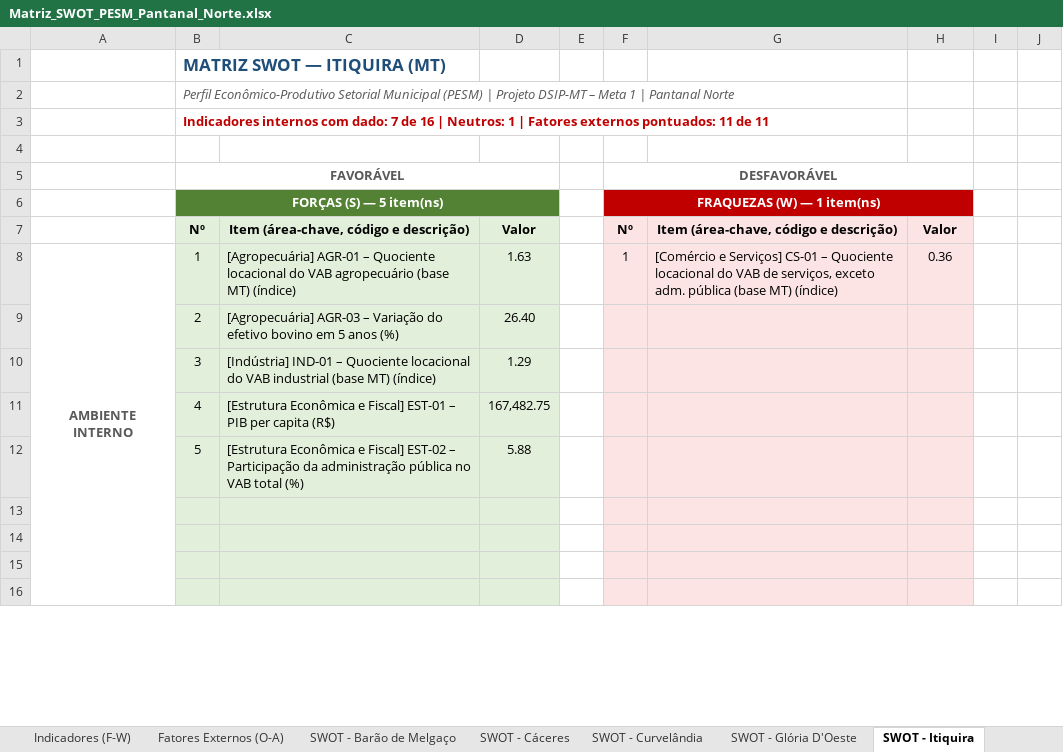
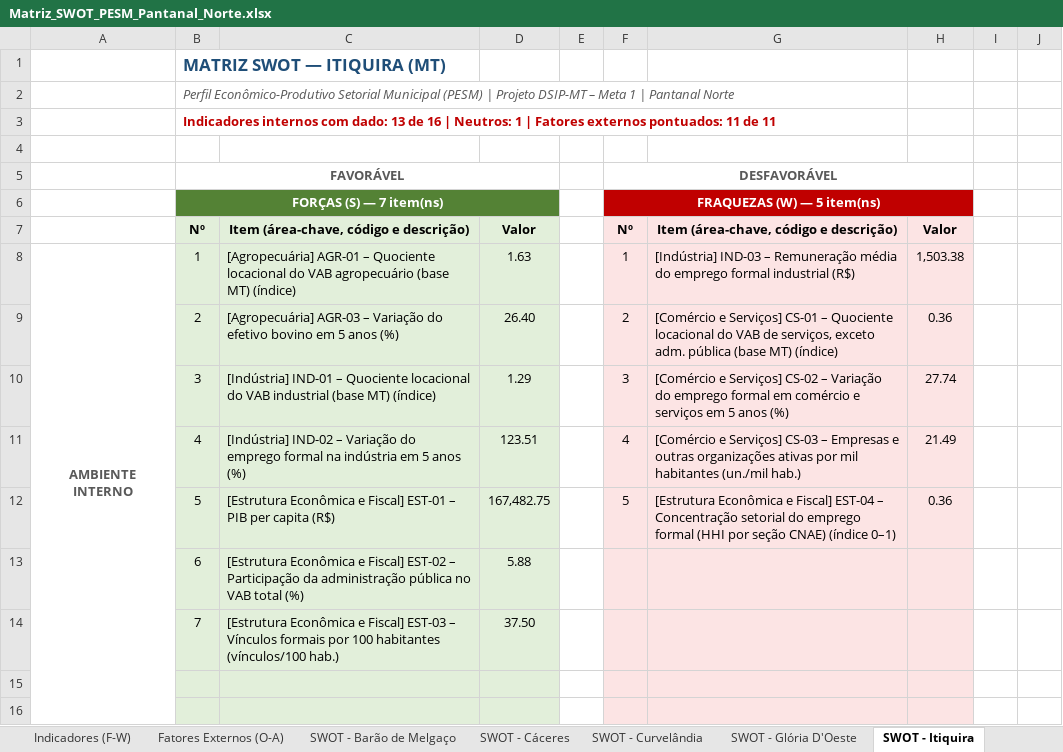
Before and after one commit to cleitonfranco74/zero_claude, an Excel workbook: pesm-pantanal-norte/dados/Matriz_SWOT_PESM_Pantanal_Norte.xlsx, sheet SWOT - Itiquira, drawn as a sheet; only a part is shown; values as stored, in another font and other column widths than the file's, no borders; removed rows and columns are numbered as before the commit, all else as after; the diff names each change by its address in the sheet, - before the commit and + after, or states it on an @@ line.

```diff
--- a/pesm-pantanal-norte/dados/Matriz_SWOT_PESM_Pantanal_Norte.xlsx (sheet SWOT - Itiquira)
+++ b/pesm-pantanal-norte/dados/Matriz_SWOT_PESM_Pantanal_Norte.xlsx (sheet SWOT - Itiquira)
-B3: …com dado: 7 de 16…
+B3: …com dado: 13 de 16…
-B6: FORÇAS (S) — 5 item(ns)
+B6: FORÇAS (S) — 7 item(ns)
-F6: FRAQUEZAS (W) — 1 item(ns)
+F6: FRAQUEZAS (W) — 5 item(ns)
-G8: [Comércio e Serviços] CS-01 – Quociente locacional do VAB de serviços, exceto adm. pública (base MT) (índice)
+G8: [Indústria] IND-03 – Remuneração média do emprego formal industrial (R$)
-H8: 0.36
+H8: 1,503.38
-F9: (empty)
+F9: 2
-G9: (empty)
+G9: [Comércio e Serviços] CS-01 – Quociente locacional do VAB de serviços, exceto adm. pública (base MT) (índice)
-H9: (empty)
+H9: 0.36
-F10: (empty)
+F10: 3
-G10: (empty)
+G10: [Comércio e Serviços] CS-02 – Variação do emprego formal em comércio e serviços em 5 anos (%)
-H10: (empty)
+H10: 27.74
-row 11:  | 4 | [Estrutura Econômica e Fiscal] EST-01 – PIB per capita (R$) | 167,482.75
+row 11:  | 4 | [Indústria] IND-02 – Variação do emprego formal na indústria em 5 anos (%) | 123.51 |  | 4 | [Comércio e Serviços] CS-03 – Empresas e outras organizações ativas por mil habitantes (un./mil hab.) | 21.49
+row 12:  | 5 | [Estrutura Econômica e Fiscal] EST-01 – PIB per capita (R$) | 167,482.75 |  | 5 | [Estrutura Econômica e Fiscal] EST-04 – Concentração setorial do emprego formal (HHI por seção CNAE) (índice 0–1) | 0.36
-B13: 5
+B13: 6
-row 14: (empty)
+row 14:  | 7 | [Estrutura Econômica e Fiscal] EST-03 – Vínculos formais por 100 habitantes (vínculos/100 hab.) | 37.50
-row 14: (empty)
```
Also changed, not shown: sheet Indicadores (F-W), sheet Ranking SWOT (provisório), sheet Painel, sheet Fontes e Notas, sheet SWOT - Porto Esperidião, sheet SWOT - Glória D'Oeste, 11 more sheets, formulas that keep their value, hidden cells, 2 other files.
